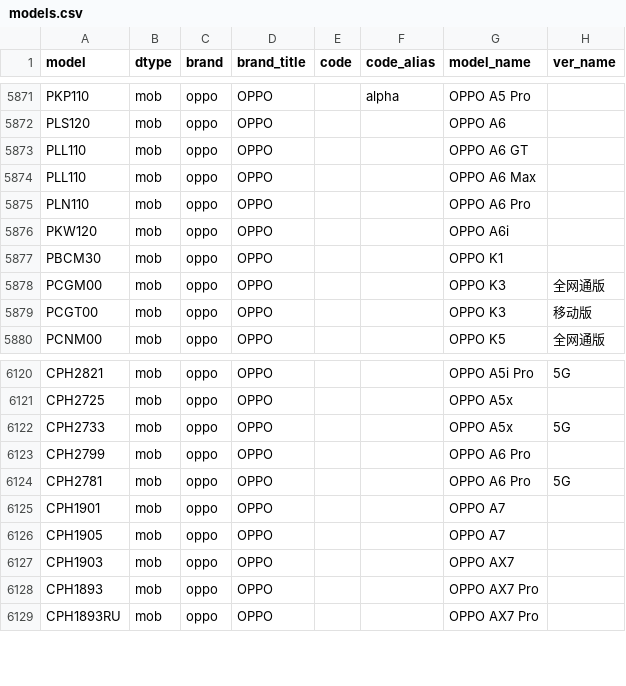
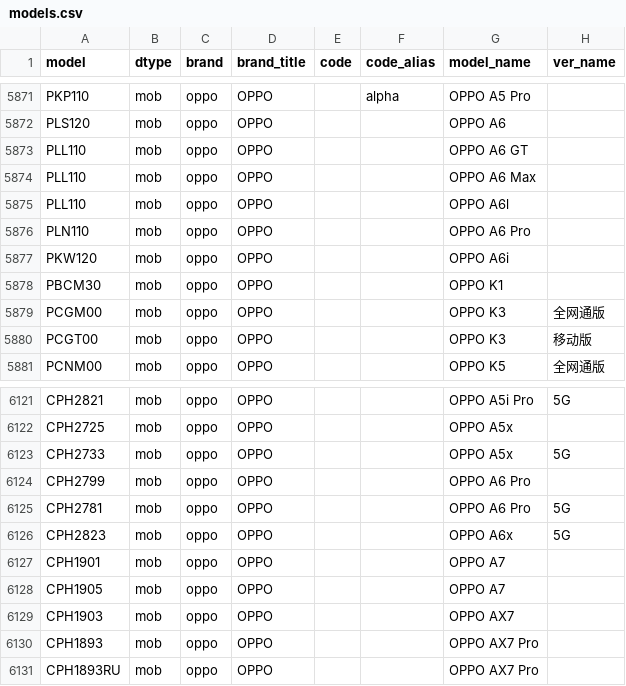
Before and after one commit to KHwang9883/MobileModels-csv, a CSV file: models.csv, drawn as a sheet; only a part is shown, gaps mark what is left out; the diff names each change by its address in the sheet, - before the commit and + after, or states it on an @@ line.

Commit message:
Sync with MobileModels e1738c0c439bc0c3291334844b630e5460dcdd29

```diff
--- a/models.csv
+++ b/models.csv
+row 5875: PLL110 | mob | oppo | OPPO |  |  | OPPO A6l
+row 6126: CPH2823 | mob | oppo | OPPO |  |  | OPPO A6x | 5G
```
Also changed, not shown: 1 other file.
